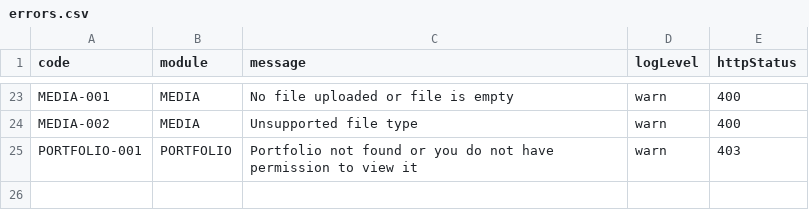
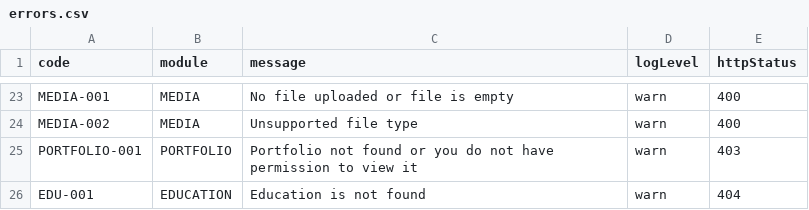
Before and after one commit to tarunawahyudi/portfolio-api, a CSV file: resources/dictionary/errors.csv, drawn as a sheet; only a part is shown, gaps mark what is left out; the diff names each change by its address in the sheet, - before the commit and + after, or states it on an @@ line.

Commit message:
education implementation

```diff
--- a/resources/dictionary/errors.csv
+++ b/resources/dictionary/errors.csv
+row 26: EDU-001 | EDUCATION | Education is not found | warn | 404
```
Also changed, not shown: 15 other files.
